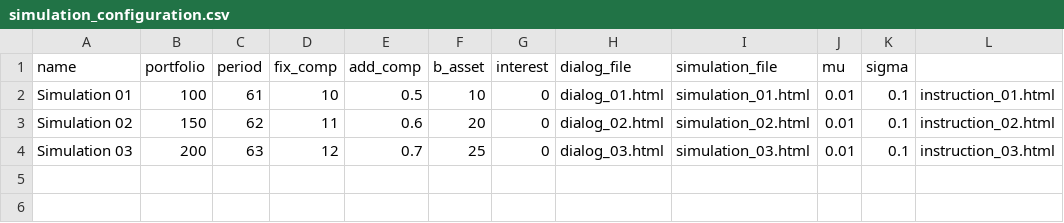
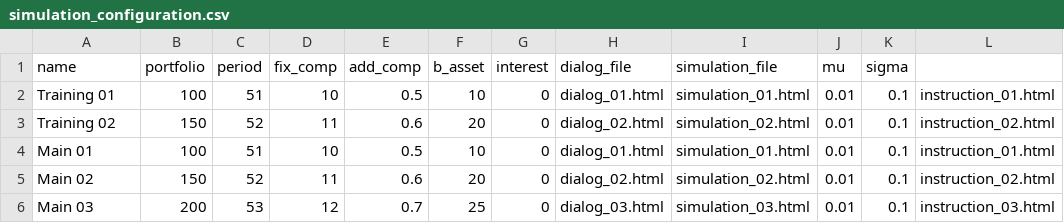
Before and after one commit to alfa-ryano/Brownian, a CSV file: configuration/simulation_configuration.csv, drawn as a sheet.

```diff
--- a/configuration/simulation_configuration.csv
+++ b/configuration/simulation_configuration.csv
@@ -1,4 +1,6 @@
 name, portfolio, period, fix_comp, add_comp, b_asset, interest, dialog_file, simulation_file, mu, sigma,
-Simulation 01,100,61,10,0.5,10,0, dialog_01.html, simulation_01.html,0.01,0.1, instruction_01.html
-Simulation 02,150,62,11,0.6,20,0, dialog_02.html, simulation_02.html,0.01,0.1, instruction_02.html
-Simulation 03,200, 63,12,0.7,25,0, dialog_03.html, simulation_03.html,0.01,0.1, instruction_03.html
+Training 01,100,51,10,0.5,10,0, dialog_01.html, simulation_01.html,0.01,0.1, instruction_01.html
+Training 02,150,52,11,0.6,20,0, dialog_02.html, simulation_02.html,0.01,0.1, instruction_02.html
+Main 01,100,51,10,0.5,10,0, dialog_01.html, simulation_01.html,0.01,0.1, instruction_01.html
+Main 02,150,52,11,0.6,20,0, dialog_02.html, simulation_02.html,0.01,0.1, instruction_02.html
+Main 03,200, 53,12,0.7,25,0, dialog_03.html, simulation_03.html,0.01,0.1, instruction_03.html
```
Also changed, not shown: 2 other files.
